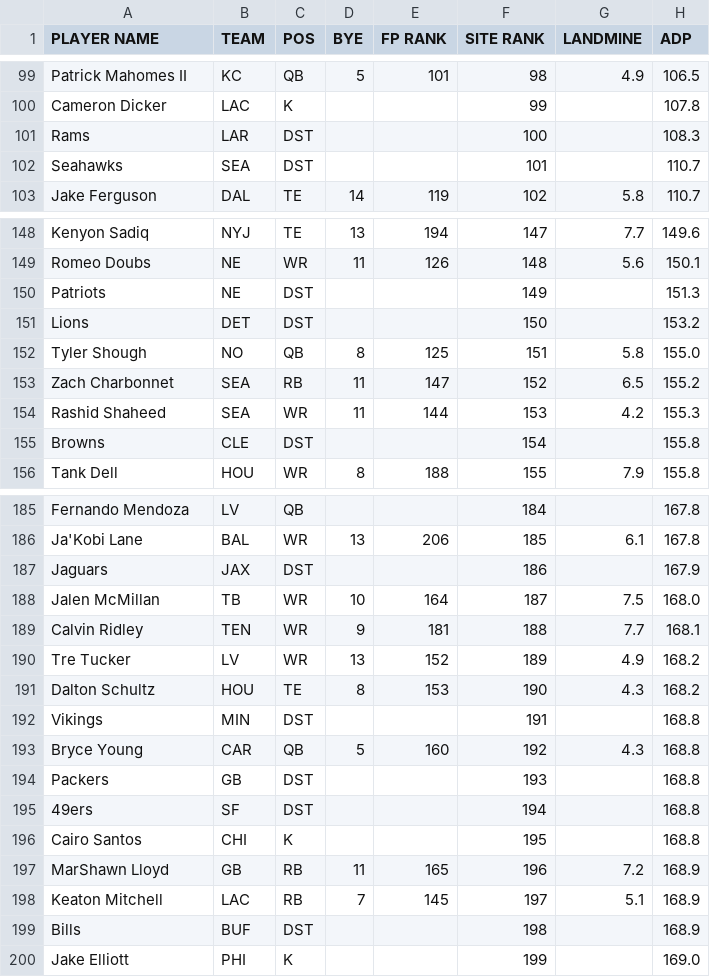
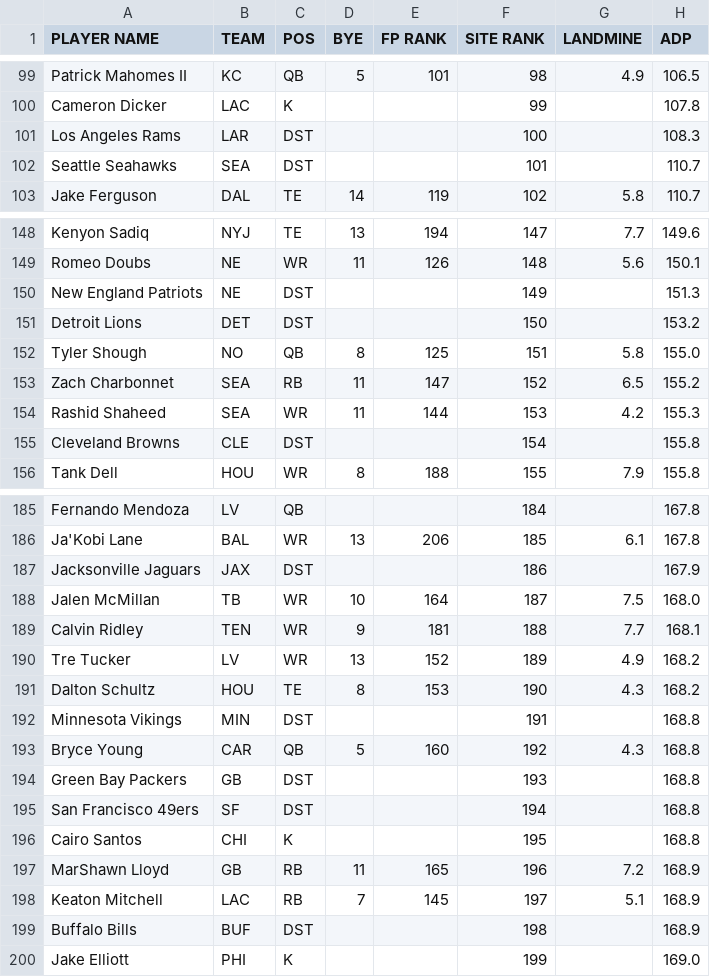
Before and after one commit to iacobgagnemontcalm-lang/MockDraft, a CSV file: espn_rankings.csv, drawn as a sheet; only a part is shown, gaps mark what is left out; the diff covers the shown part only.

```diff
--- a/espn_rankings.csv
+++ b/espn_rankings.csv
@@ -100,4 +100,4 @@ Patrick Mahomes II,KC,QB,5,101,98,4.9,106.5
 Cameron Dicker,LAC,K,,,99,,107.8
-Rams,LAR,DST,,,100,,108.3
-Seahawks,SEA,DST,,,101,,110.7
+Los Angeles Rams,LAR,DST,,,100,,108.3
+Seattle Seahawks,SEA,DST,,,101,,110.7
 Jake Ferguson,DAL,TE,14,119,102,5.8,110.7
@@ -149,4 +149,4 @@ Kenyon Sadiq,NYJ,TE,13,194,147,7.7,149.6
 Romeo Doubs,NE,WR,11,126,148,5.6,150.1
-Patriots,NE,DST,,,149,,151.3
-Lions,DET,DST,,,150,,153.2
+New England Patriots,NE,DST,,,149,,151.3
+Detroit Lions,DET,DST,,,150,,153.2
 Tyler Shough,NO,QB,8,125,151,5.8,155.0
@@ -154,3 +154,3 @@ Zach Charbonnet,SEA,RB,11,147,152,6.5,155.2
 Rashid Shaheed,SEA,WR,11,144,153,4.2,155.3
-Browns,CLE,DST,,,154,,155.8
+Cleveland Browns,CLE,DST,,,154,,155.8
 Tank Dell,HOU,WR,8,188,155,7.9,155.8
@@ -186,3 +186,3 @@ Fernando Mendoza,LV,QB,,,184,,167.8
 Ja'Kobi Lane,BAL,WR,13,206,185,6.1,167.8
-Jaguars,JAX,DST,,,186,,167.9
+Jacksonville Jaguars,JAX,DST,,,186,,167.9
 Jalen McMillan,TB,WR,10,164,187,7.5,168.0
@@ -191,6 +191,6 @@ Tre Tucker,LV,WR,13,152,189,4.9,168.2
 Dalton Schultz,HOU,TE,8,153,190,4.3,168.2
-Vikings,MIN,DST,,,191,,168.8
+Minnesota Vikings,MIN,DST,,,191,,168.8
 Bryce Young,CAR,QB,5,160,192,4.3,168.8
-Packers,GB,DST,,,193,,168.8
-49ers,SF,DST,,,194,,168.8
+Green Bay Packers,GB,DST,,,193,,168.8
+San Francisco 49ers,SF,DST,,,194,,168.8
 Cairo Santos,CHI,K,,,195,,168.8
@@ -198,3 +198,3 @@ MarShawn Lloyd,GB,RB,11,165,196,7.2,168.9
 Keaton Mitchell,LAC,RB,7,145,197,5.1,168.9
-Bills,BUF,DST,,,198,,168.9
+Buffalo Bills,BUF,DST,,,198,,168.9
 Jake Elliott,PHI,K,,,199,,169.0
```
Also changed, not shown: 22 edited cells elsewhere in this file, yahoo_rankings.csv.
